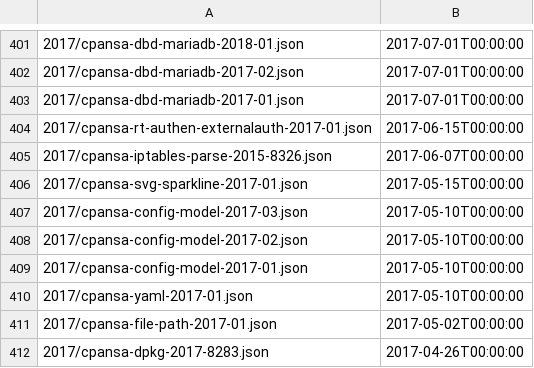
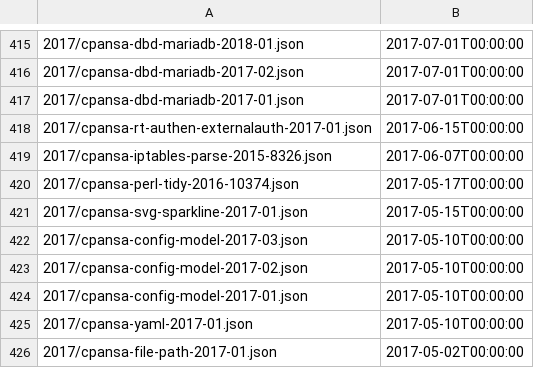
Before and after one commit to giterlizzi/perl-CPANSA-CSAF, a CSV file: csaf/white/changes.csv, drawn as a sheet; only a part is shown, gaps mark what is left out; the shorter side is filled out with more unchanged rows; the diff covers the shown part only.

Commit message:
Sync with CPANSA

```diff
--- a/csaf/white/changes.csv
+++ b/csaf/white/changes.csv
@@ -405,2 +419,3 @@
 "2017/cpansa-iptables-parse-2015-8326.json","2017-06-07T00:00:00"
+"2017/cpansa-perl-tidy-2016-10374.json","2017-05-17T00:00:00"
 "2017/cpansa-svg-sparkline-2017-01.json","2017-05-15T00:00:00"
```
Also changed, not shown: 14 added rows elsewhere in this file, 47 other files.
